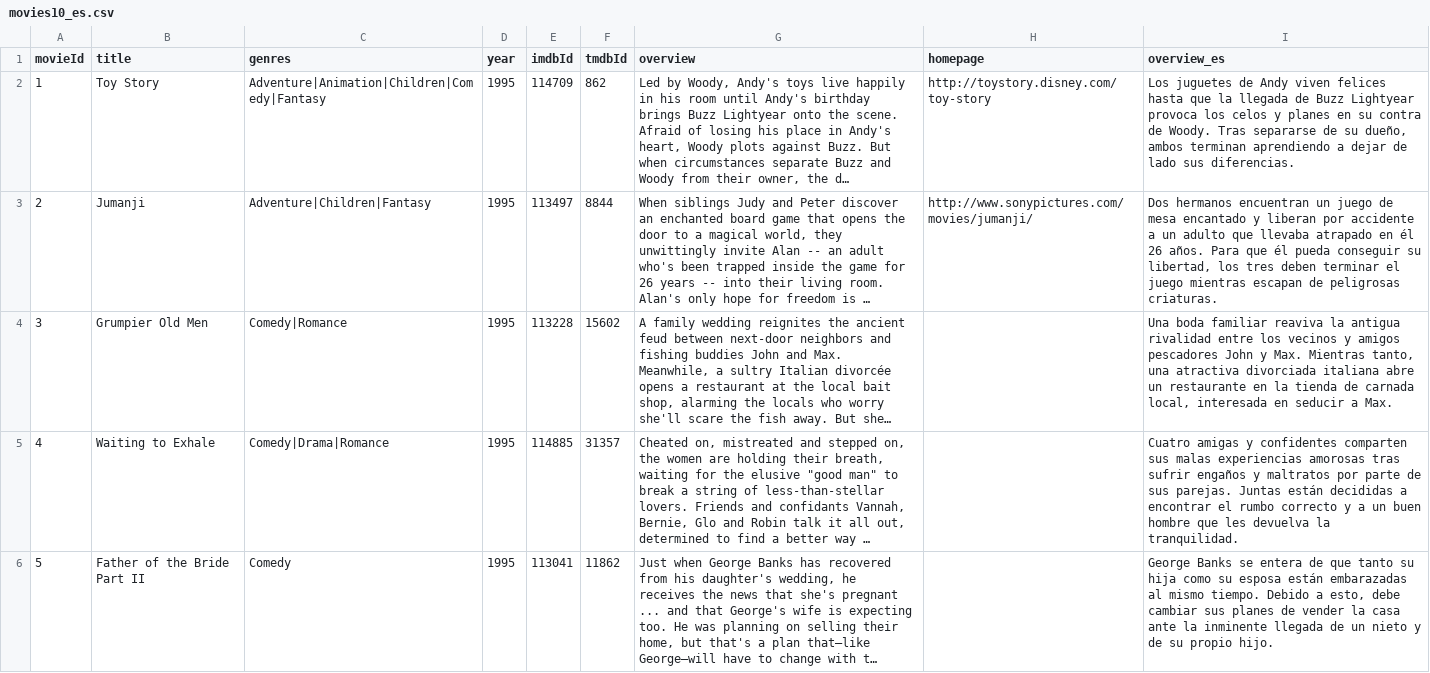
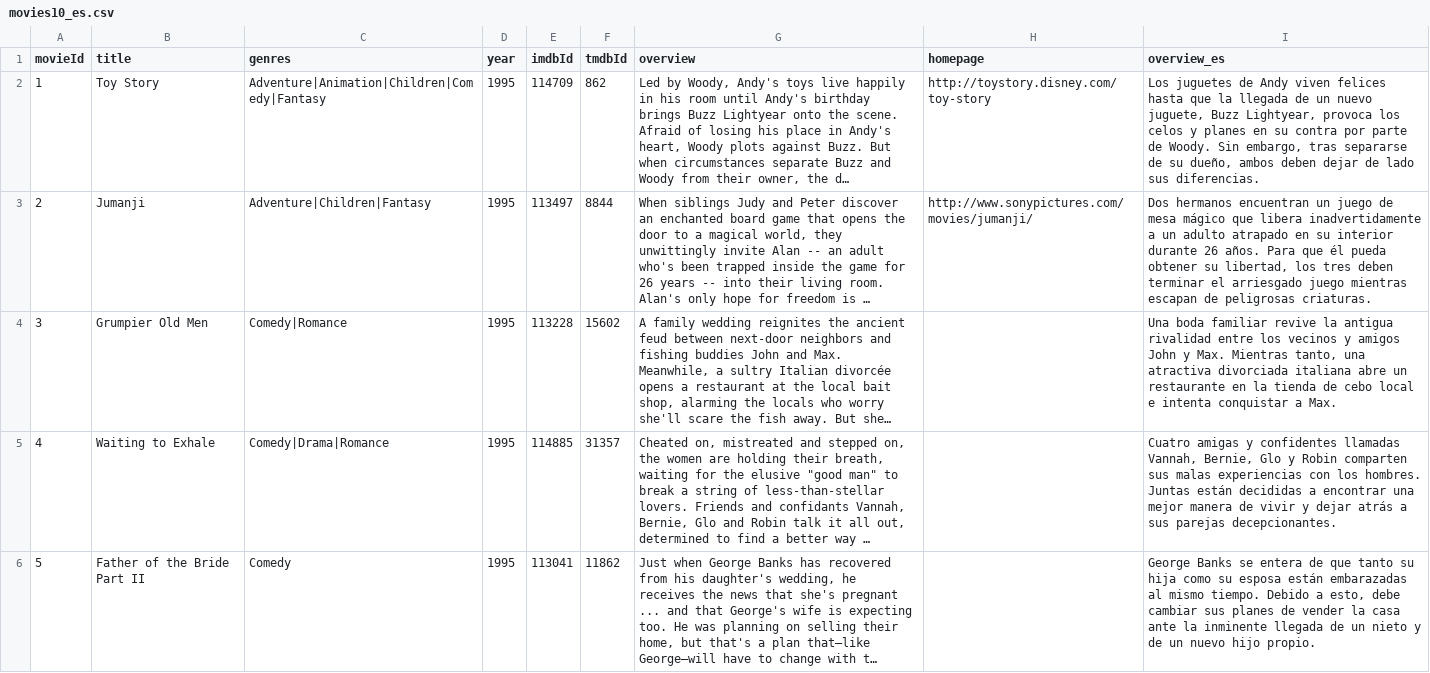
Before and after one commit to vmmaiz/tc-catalogo-peliculas, a CSV file: data/processed/movies10_es.csv, drawn as a sheet; only a part is shown; long unchanged cells end in …; the diff covers the shown part only; the diff names each change by its address in the sheet, - before the commit and + after, or states it on an @@ line.

```diff
--- a/data/processed/movies10_es.csv
+++ b/data/processed/movies10_es.csv
-I2 (overview_es): …llegada de Buzz Lightyear provoca los celos y planes en su contra de Woody. Tras separarse de su dueño, ambos terminan aprendiendo a dejar de…
+I2 (overview_es): …llegada de un nuevo juguete, Buzz Lightyear, provoca los celos y planes en su contra por parte de Woody. Sin embargo, tras separarse de su dueño, ambos deben dejar de…
-I3 (overview_es): …de mesa encantado y liberan por accidente a un adulto que llevaba atrapado en él 26 años. Para que él pueda conseguir su libertad, los tres deben terminar el juego mientras…
+I3 (overview_es): …de mesa mágico que libera inadvertidamente a un adulto atrapado en su interior durante 26 años. Para que él pueda obtener su libertad, los tres deben terminar el arriesgado juego mientras…
-I4 (overview_es): …boda familiar reaviva la antigua rivalidad entre los vecinos y amigos pescadores John y Max. Mientras tanto, una atractiva divorciada italiana abre un restaurante en la tienda de carnada local, interesada en seducir a Max.
+I4 (overview_es): …boda familiar revive la antigua rivalidad entre los vecinos y amigos John y Max. Mientras tanto, una atractiva divorciada italiana abre un restaurante en la tienda de cebo local e intenta conquistar a Max.
-I5 (overview_es): …y confidentes comparten sus malas experiencias amorosas tras sufrir engaños y maltratos por parte de sus parejas. Juntas están decididas a encontrar el rumbo correcto y a un buen hombre que les devuelva la tranquilidad.
+I5 (overview_es): …y confidentes llamadas Vannah, Bernie, Glo y Robin comparten sus malas experiencias con los hombres. Juntas están decididas a encontrar una mejor manera de vivir y dejar atrás a sus parejas decepcionantes.
-I6 (overview_es): …y de su propio hijo.
+I6 (overview_es): …y de un nuevo hijo propio.
```
Also changed, not shown: 4 edited cells elsewhere in this file, 2 other files.
